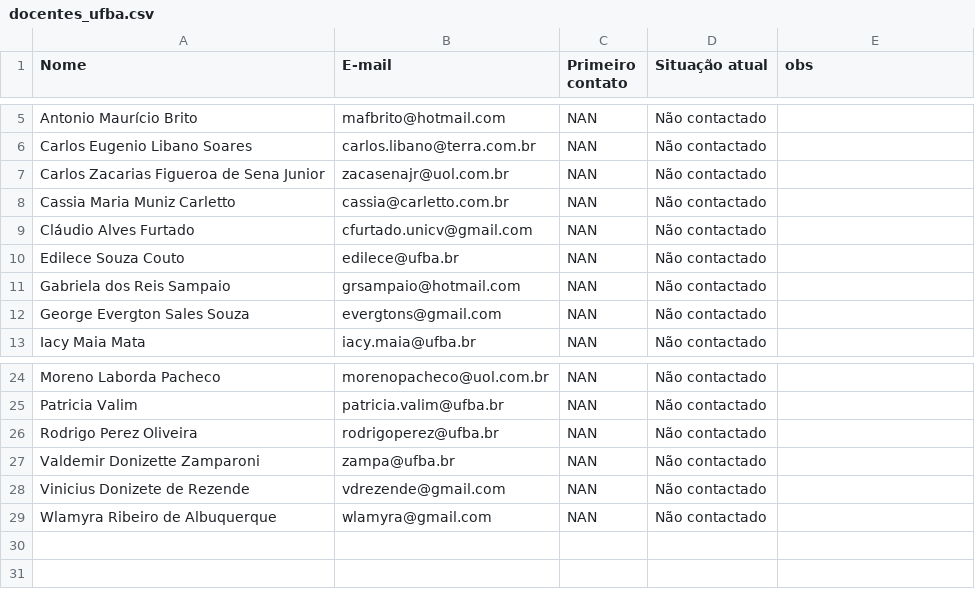
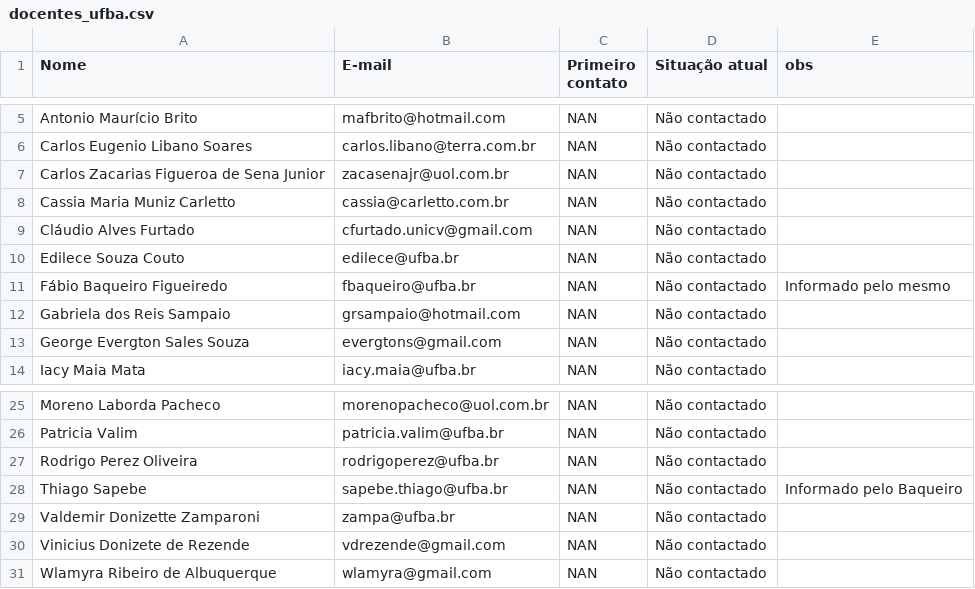
Before and after one commit to Curso-de-Historia-Unilab-Males/historia-digital-PIBIC, a CSV file: Contatos/docentes_ufba.csv, drawn as a sheet; only a part is shown, gaps mark what is left out; the diff names each change by its address in the sheet, - before the commit and + after, or states it on an @@ line.

Commit message:
Update docentes_ufba.csv

```diff
--- a/Contatos/docentes_ufba.csv
+++ b/Contatos/docentes_ufba.csv
+row 11: Fábio Baqueiro Figueiredo | fbaqueiro@ufba.br | NAN | Não contactado | Informado pelo mesmo
+row 28: Thiago Sapebe | sapebe.thiago@ufba.br | NAN | Não contactado | Informado pelo Baqueiro
```
